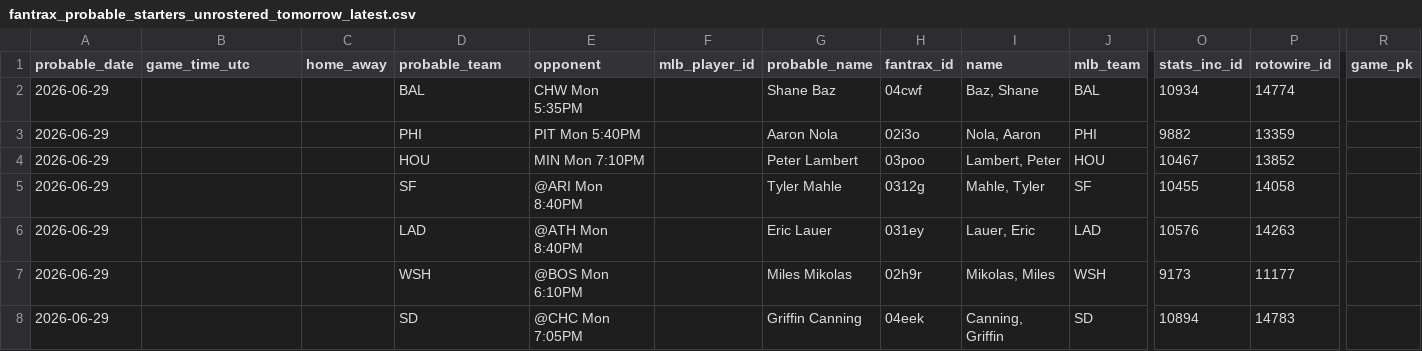
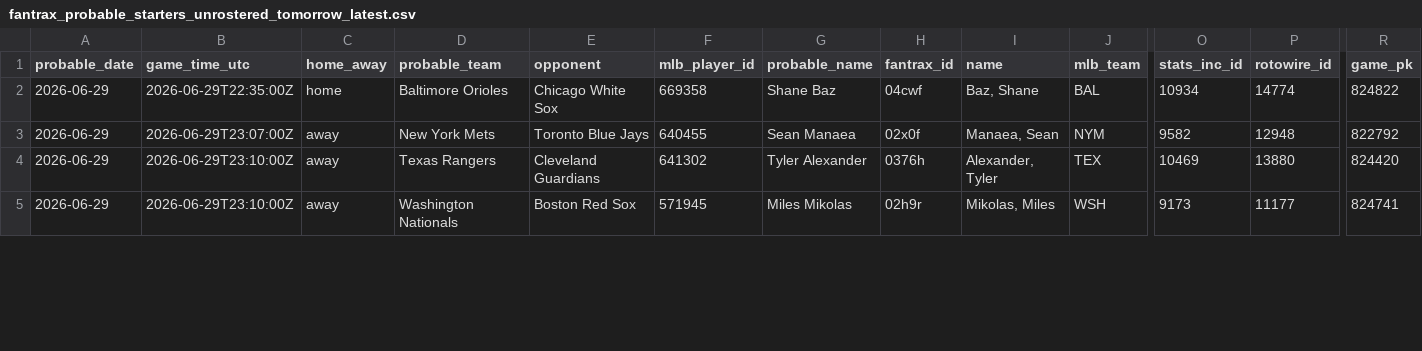
Before and after one commit to youtube-dinner/baseball_analytics, a CSV file: outputs/fantrax_export/fantrax_probable_starters_unrostered_tomorrow_latest.csv, drawn as a sheet; only a part is shown, gaps mark what is left out; removed rows and columns are numbered as before the commit, all else as after; rows hold the shown columns only; the diff covers the shown part only; the diff names each change by its address in the sheet, - before the commit and + after, or states it on an @@ line.

```diff
--- a/outputs/fantrax_export/fantrax_probable_starters_unrostered_tomorrow_latest.csv
+++ b/outputs/fantrax_export/fantrax_probable_starters_unrostered_tomorrow_latest.csv
-B2 (game_time_utc): (empty)
+B2 (game_time_utc): 2026-06-29T22:35:00Z
-C2 (home_away): (empty)
+C2 (home_away): home
-D2 (probable_team): BAL
+D2 (probable_team): Baltimore Orioles
-E2 (opponent): CHW Mon 5:35PM
+E2 (opponent): Chicago White Sox
-F2 (mlb_player_id): (empty)
+F2 (mlb_player_id): 669358
-R2 (game_pk): (empty)
+R2 (game_pk): 824822
-row 3: 2026-06-29 |  |  | PHI | PIT Mon 5:40PM |  | Aaron Nola | 02i3o | Nola, Aaron | PHI | 9882 | 13359
-row 4: 2026-06-29 |  |  | HOU | MIN Mon 7:10PM |  | Peter Lambert | 03poo | Lambert, Peter | HOU | 10467 | 13852
-B3 (game_time_utc): (empty)
+B3 (game_time_utc): 2026-06-29T23:07:00Z
-C3 (home_away): (empty)
+C3 (home_away): away
-D3 (probable_team): SF
+D3 (probable_team): New York Mets
-E3 (opponent): @ARI Mon 8:40PM
+E3 (opponent): Toronto Blue Jays
-F3 (mlb_player_id): (empty)
+F3 (mlb_player_id): 640455
-G3 (probable_name): Tyler Mahle
+G3 (probable_name): Sean Manaea
-H3 (fantrax_id): 0312g
+H3 (fantrax_id): 02x0f
-I3 (name): Mahle, Tyler
+I3 (name): Manaea, Sean
-J3 (mlb_team): SF
+J3 (mlb_team): NYM
-O3 (stats_inc_id): 10455
+O3 (stats_inc_id): 9582
-P3 (rotowire_id): 14058
+P3 (rotowire_id): 12948
-R3 (game_pk): (empty)
+R3 (game_pk): 822792
-row 6: 2026-06-29 |  |  | LAD | @ATH Mon 8:40PM |  | Eric Lauer | 031ey | Lauer, Eric | LAD | 10576 | 14263
+row 4: 2026-06-29 | 2026-06-29T23:10:00Z | away | Texas Rangers | Cleveland Guardians | 641302 | Tyler Alexander | 0376h | Alexander, Tyler | TEX | 10469 | 13880 | 824420
-B5 (game_time_utc): (empty)
+B5 (game_time_utc): 2026-06-29T23:10:00Z
-C5 (home_away): (empty)
+C5 (home_away): away
-D5 (probable_team): WSH
+D5 (probable_team): Washington Nationals
-E5 (opponent): @BOS Mon 6:10PM
+E5 (opponent): Boston Red Sox
-F5 (mlb_player_id): (empty)
+F5 (mlb_player_id): 571945
-R5 (game_pk): (empty)
+R5 (game_pk): 824741
-row 8: 2026-06-29 |  |  | SD | @CHC Mon 7:05PM |  | Griffin Canning | 04eek | Canning, Griffin | SD | 10894 | 14783
```
Also changed, not shown: 2 added rows and 26 edited cells elsewhere in this file, outputs/fantasy_baseball_analytics/free_agent_hitters.csv, outputs/fantasy_baseball_analytics/free_agent_pitchers.csv, 18 other files.
